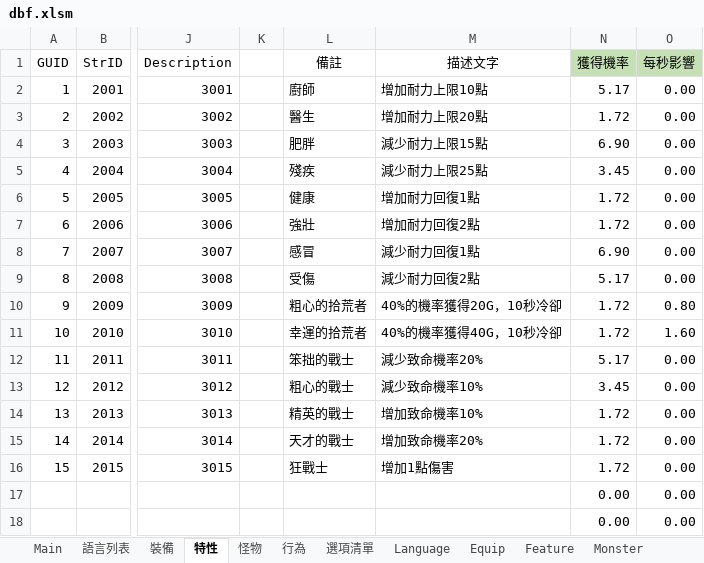
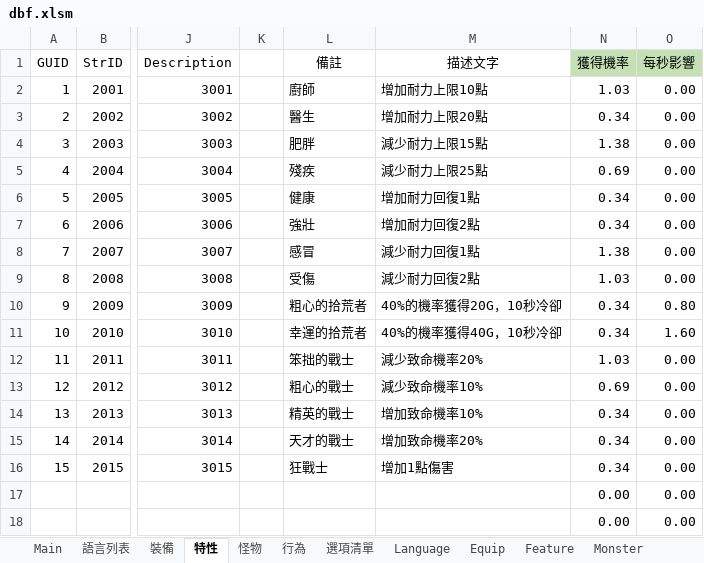
Before and after one commit to yinweli/project_acg, an Excel workbook: Doc/dbf.xlsm, sheet 特性, drawn as a sheet; only a part is shown, gaps mark what is left out; values as stored, in another font and other column widths than the file's, no borders; table styles not drawn; the diff names each change by its address in the sheet, - before the commit and + after, or states it on an @@ line.

```diff
--- a/Doc/dbf.xlsm (sheet 特性)
+++ b/Doc/dbf.xlsm (sheet 特性)
-N2 (獲得機率): 5.17
+N2 (獲得機率): 1.03
-N3 (獲得機率): 1.72
+N3 (獲得機率): 0.34
-N4 (獲得機率): 6.90
+N4 (獲得機率): 1.38
-N5 (獲得機率): 3.45
+N5 (獲得機率): 0.69
-N6:N7 (獲得機率): 1.72
+N6:N7 (獲得機率): 0.34
-N8 (獲得機率): 6.90
+N8 (獲得機率): 1.38
-N9 (獲得機率): 5.17
+N9 (獲得機率): 1.03
-N10:N11 (獲得機率): 1.72
+N10:N11 (獲得機率): 0.34
-N12 (獲得機率): 5.17
+N12 (獲得機率): 1.03
-N13 (獲得機率): 3.45
+N13 (獲得機率): 0.69
-N14:N16 (獲得機率): 1.72
+N14:N16 (獲得機率): 0.34
```
Also changed, not shown: 3 other files.
